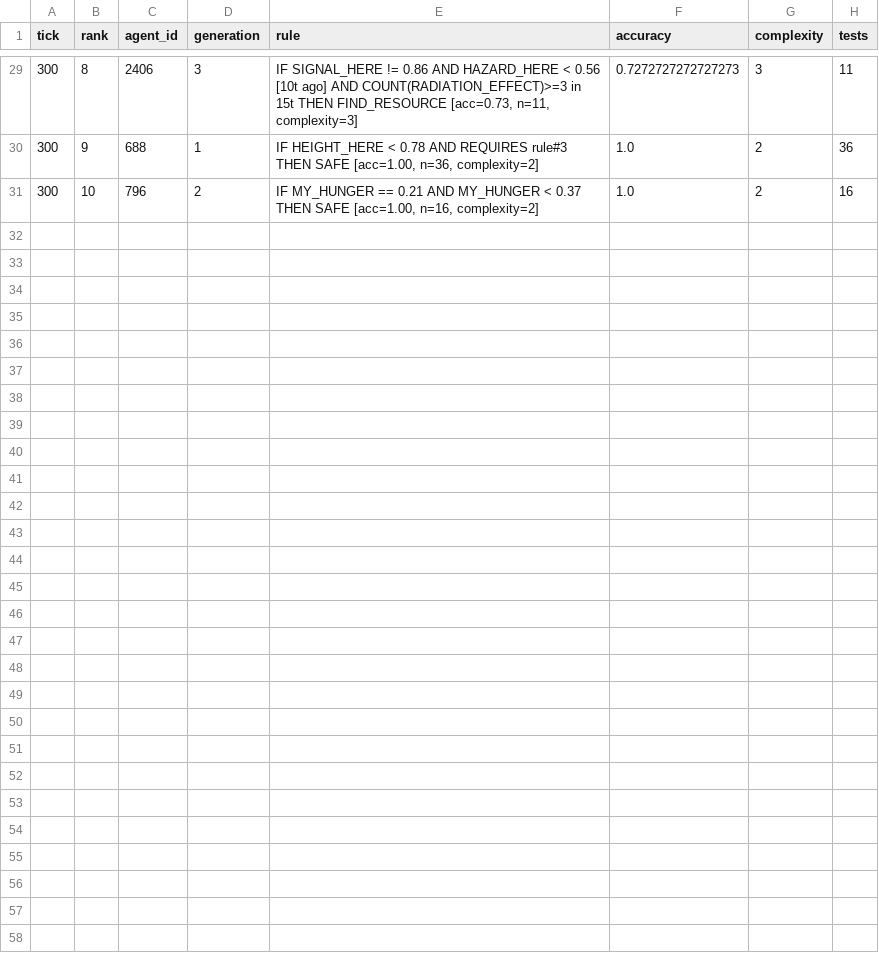
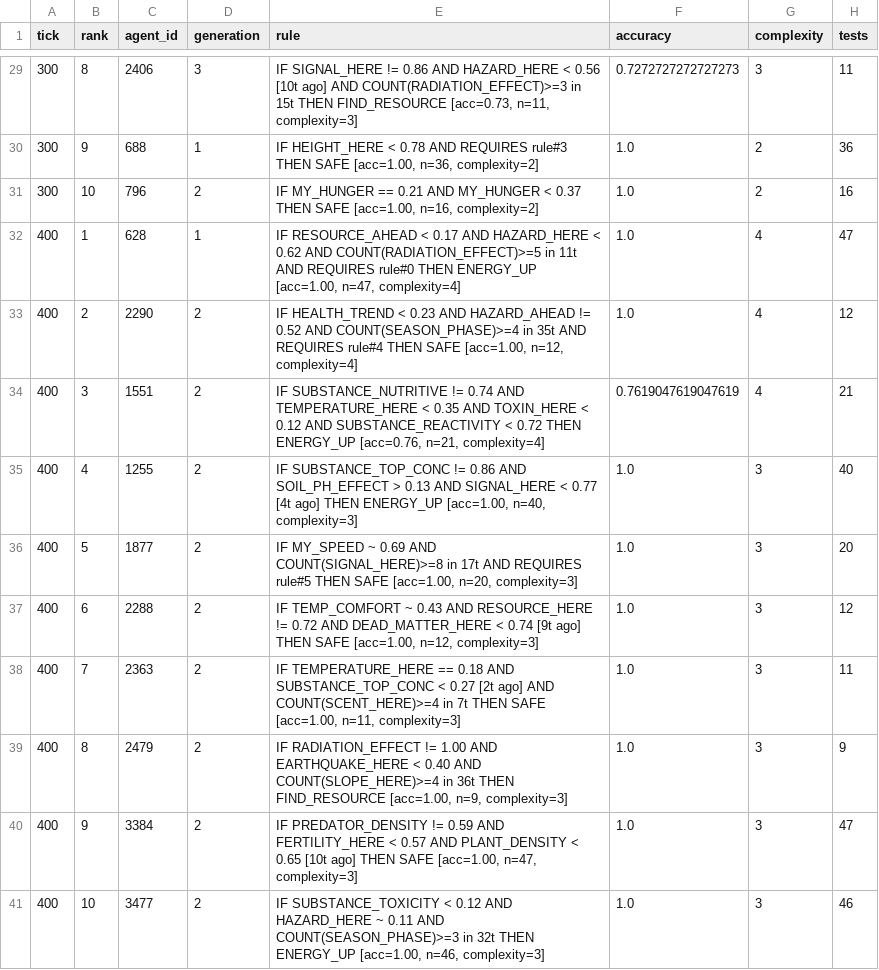
Before and after one commit to noroshi-ship-it/varoldum, a CSV file: output/composable_rules.csv, drawn as a sheet; only a part is shown, gaps mark what is left out.

Commit message:
Update output data with new simulation tick

```diff
--- a/output/composable_rules.csv
+++ b/output/composable_rules.csv
@@ -31 +31,11 @@ tick,rank,agent_id,generation,rule,accuracy,complexity,tests
 300,10,796,2,"IF MY_HUNGER == 0.21 AND MY_HUNGER < 0.37 THEN SAFE [acc=1.00, n=16, complexity=2]",1.0,2,16
+400,1,628,1,"IF RESOURCE_AHEAD < 0.17 AND HAZARD_HERE < 0.62 AND COUNT(RADIATION_EFFECT)>=5 in 11t AND REQUIRES rule#0 THEN ENERGY_UP [acc=1.00, n=47, complexity=4]",1.0,4,47
+400,2,2290,2,"IF HEALTH_TREND < 0.23 AND HAZARD_AHEAD != 0.52 AND COUNT(SEASON_PHASE)>=4 in 35t AND REQUIRES rule#4 THEN SAFE [acc=1.00, n=12, complexity=4]",1.0,4,12
+400,3,1551,2,"IF SUBSTANCE_NUTRITIVE != 0.74 AND TEMPERATURE_HERE < 0.35 AND TOXIN_HERE < 0.12 AND SUBSTANCE_REACTIVITY < 0.72 THEN ENERGY_UP [acc=0.76, n=21, complexity=4]",0.7619047619047619,4,21
+400,4,1255,2,"IF SUBSTANCE_TOP_CONC != 0.86 AND SOIL_PH_EFFECT > 0.13 AND SIGNAL_HERE < 0.77 [4t ago] THEN ENERGY_UP [acc=1.00, n=40, complexity=3]",1.0,3,40
+400,5,1877,2,"IF MY_SPEED ~ 0.69 AND COUNT(SIGNAL_HERE)>=8 in 17t AND REQUIRES rule#5 THEN SAFE [acc=1.00, n=20, complexity=3]",1.0,3,20
+400,6,2288,2,"IF TEMP_COMFORT ~ 0.43 AND RESOURCE_HERE != 0.72 AND DEAD_MATTER_HERE < 0.74 [9t ago] THEN SAFE [acc=1.00, n=12, complexity=3]",1.0,3,12
+400,7,2363,2,"IF TEMPERATURE_HERE == 0.18 AND SUBSTANCE_TOP_CONC < 0.27 [2t ago] AND COUNT(SCENT_HERE)>=4 in 7t THEN SAFE [acc=1.00, n=11, complexity=3]",1.0,3,11
+400,8,2479,2,"IF RADIATION_EFFECT != 1.00 AND EARTHQUAKE_HERE < 0.40 AND COUNT(SLOPE_HERE)>=4 in 36t THEN FIND_RESOURCE [acc=1.00, n=9, complexity=3]",1.0,3,9
+400,9,3384,2,"IF PREDATOR_DENSITY != 0.59 AND FERTILITY_HERE < 0.57 AND PLANT_DENSITY < 0.65 [10t ago] THEN SAFE [acc=1.00, n=47, complexity=3]",1.0,3,47
+400,10,3477,2,"IF SUBSTANCE_TOXICITY < 0.12 AND HAZARD_HERE ~ 0.11 AND COUNT(SEASON_PHASE)>=3 in 32t THEN ENERGY_UP [acc=1.00, n=46, complexity=3]",1.0,3,46
```
Also changed, not shown: output/consciousness.csv, output/discovered_rules.csv, 4 other files.
